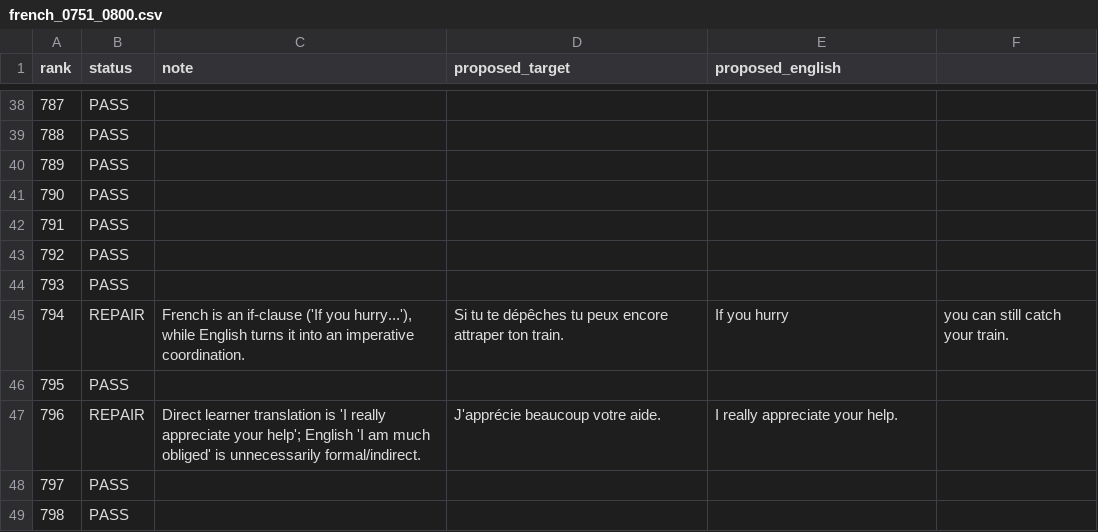
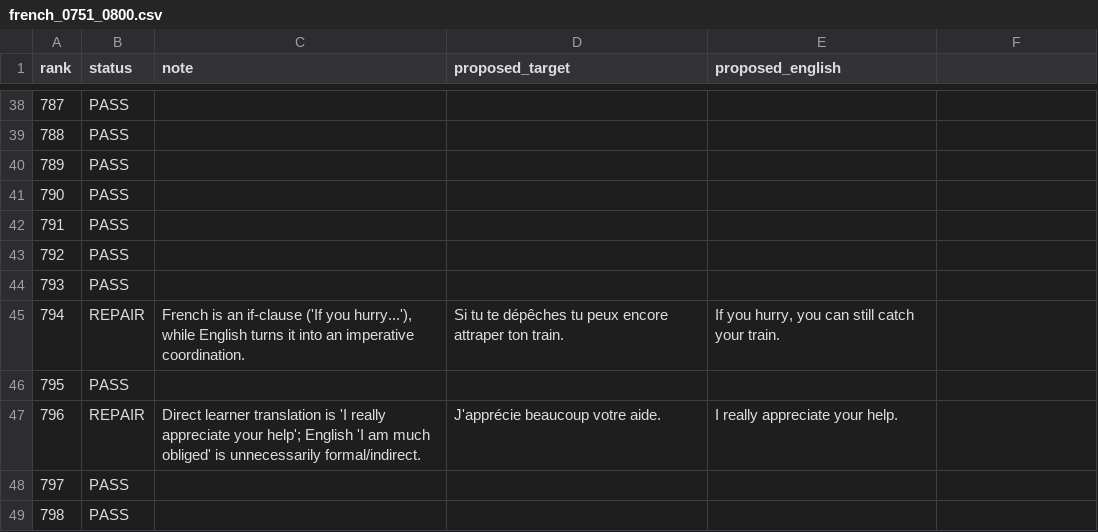
Before and after one commit to ualispublishing/learning, a CSV file: audit/language-workbooks/v1.0/row_by_row/french_0751_0800.csv, drawn as a sheet; only a part is shown, gaps mark what is left out.

Commit message:
fix(lang-wb): quote French sentence repair 794 correctly

```diff
--- a/audit/language-workbooks/v1.0/row_by_row/french_0751_0800.csv
+++ b/audit/language-workbooks/v1.0/row_by_row/french_0751_0800.csv
@@ -44,3 +44,3 @@ rank,status,note,proposed_target,proposed_english
 793,PASS,,,
-794,REPAIR,"French is an if-clause ('If you hurry...'), while English turns it into an imperative coordination.",Si tu te dépêches tu peux encore attraper ton train.,If you hurry, you can still catch your train.
+794,REPAIR,"French is an if-clause ('If you hurry...'), while English turns it into an imperative coordination.",Si tu te dépêches tu peux encore attraper ton train.,"If you hurry, you can still catch your train."
 795,PASS,,,
```
